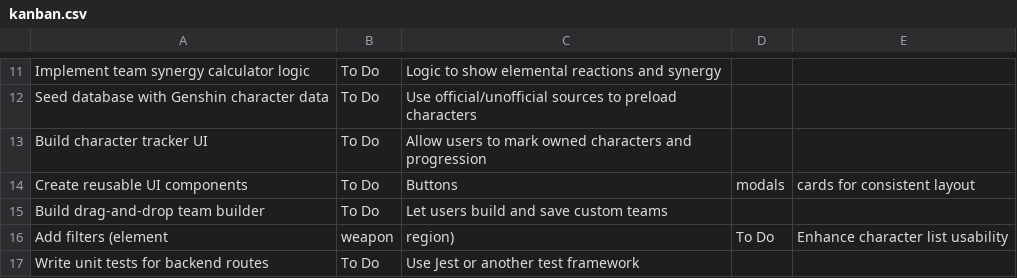
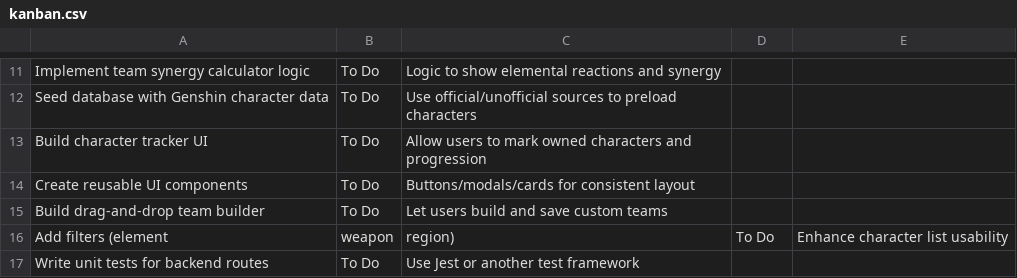
Before and after one commit to acagatuc/genshin_project, a CSV file: kanban.csv, drawn as a sheet; only a part is shown, gaps mark what is left out.

Commit message:
Update kanban.csv

```diff
--- a/kanban.csv
+++ b/kanban.csv
@@ -13,3 +13,3 @@ Seed database with Genshin character data,To Do,Use official/unofficial sources
 Build character tracker UI,To Do,Allow users to mark owned characters and progression
-Create reusable UI components,To Do,Buttons, modals, cards for consistent layout
+Create reusable UI components,To Do,Buttons/modals/cards for consistent layout
 Build drag-and-drop team builder,To Do,Let users build and save custom teams
```
